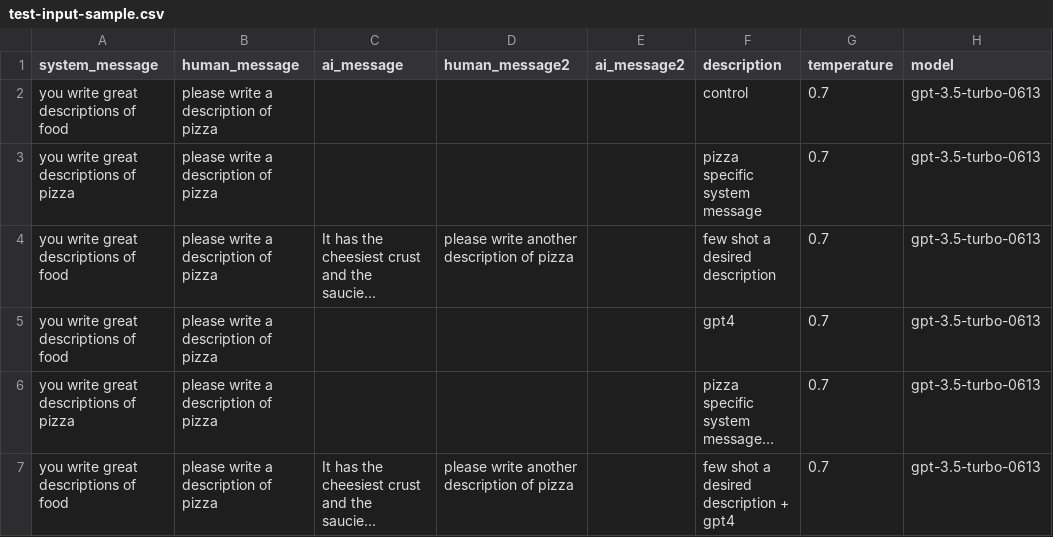
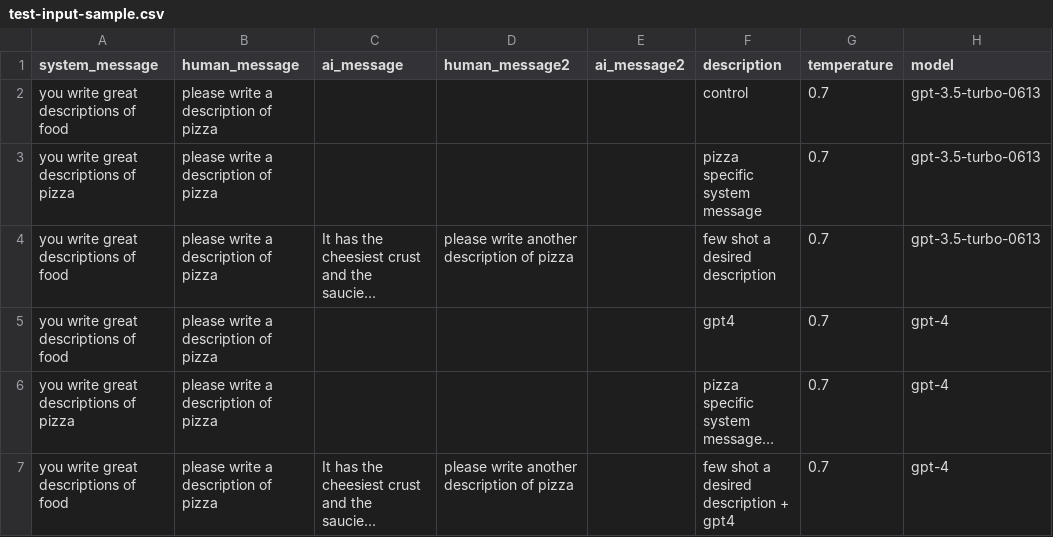
Before and after one commit to nickolu/PromptTester5000, a CSV file: test-input-sample.csv, drawn as a sheet; long unchanged cells end in …; the diff names each change by its address in the sheet, - before the commit and + after, or states it on an @@ line.

Commit message:
fix sample

```diff
--- a/test-input-sample.csv
+++ b/test-input-sample.csv
-H5:H7 (model): gpt-3.5-turbo-0613
+H5:H7 (model): gpt-4
```
